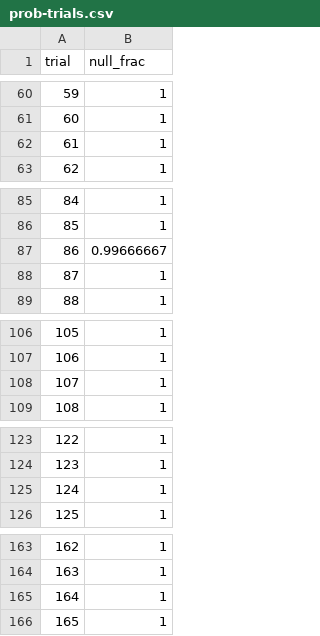
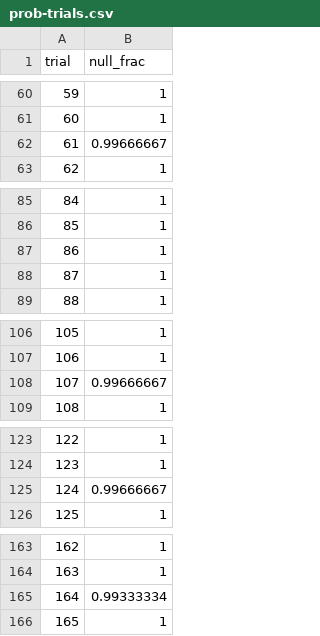
Before and after one commit to dj258255/incident-lab, a CSV file: sessions/A09-planner-stats-flip/results/prob-trials.csv, drawn as a sheet; only a part is shown, gaps mark what is left out; the diff covers the shown part only.

```diff
--- a/sessions/A09-planner-stats-flip/results/prob-trials.csv
+++ b/sessions/A09-planner-stats-flip/results/prob-trials.csv
@@ -61,3 +61,3 @@ trial,null_frac
 60,1
-61,1
+61,0.99666667
 62,1
@@ -86,3 +86,3 @@ trial,null_frac
 85,1
-86,0.99666667
+86,1
 87,1
@@ -107,3 +107,3 @@ trial,null_frac
 106,1
-107,1
+107,0.99666667
 108,1
@@ -124,3 +124,3 @@ trial,null_frac
 123,1
-124,1
+124,0.99666667
 125,1
@@ -164,3 +164,3 @@ trial,null_frac
 163,1
-164,1
+164,0.99333334
 165,1
```
Also changed, not shown: 11 edited cells elsewhere in this file, 3 other files.
